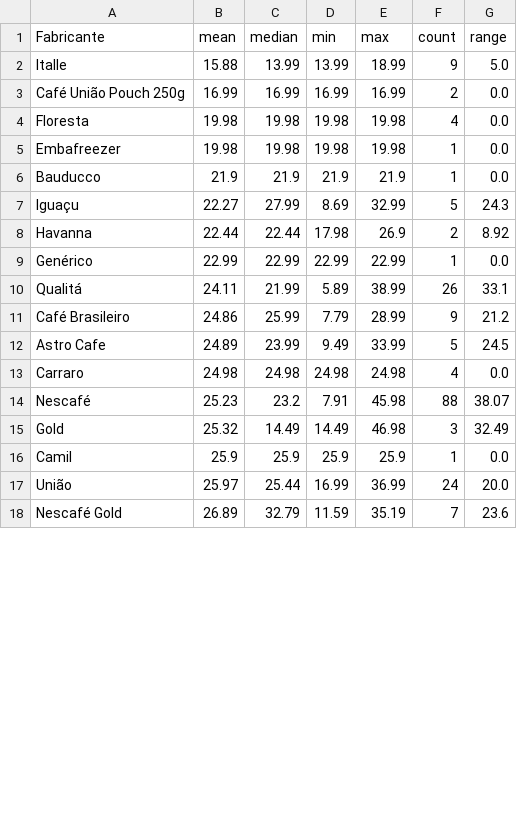
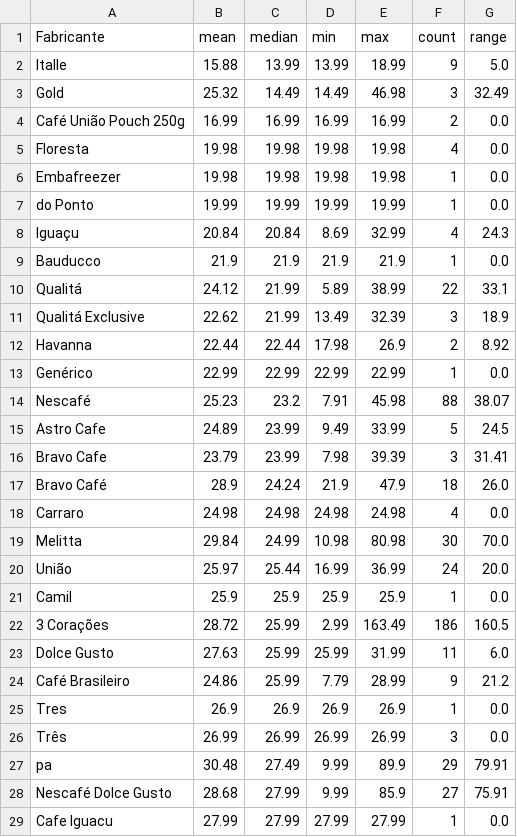
Before and after one commit to PauloViniciusR/Proj_cafe, a CSV file: relatorios/tabelas/06_analise_preco_fabricante.csv, drawn as a sheet; only a part is shown; the shorter side is filled out with more unchanged rows; the diff covers the shown part only.

```diff
--- a/relatorios/tabelas/06_analise_preco_fabricante.csv
+++ b/relatorios/tabelas/06_analise_preco_fabricante.csv
@@ -2,2 +2,3 @@ Fabricante,mean,median,min,max,count,range
 Italle,15.88,13.99,13.99,18.99,9,5.0
+Gold,25.32,14.49,14.49,46.98,3,32.49
 Café União Pouch 250g,16.99,16.99,16.99,16.99,2,0.0
@@ -5,13 +6,24 @@ Floresta,19.98,19.98,19.98,19.98,4,0.0
 Embafreezer,19.98,19.98,19.98,19.98,1,0.0
+do Ponto,19.99,19.99,19.99,19.99,1,0.0
+Iguaçu,20.84,20.84,8.69,32.99,4,24.3
 Bauducco,21.9,21.9,21.9,21.9,1,0.0
-Iguaçu,22.27,27.99,8.69,32.99,5,24.3
+Qualitá,24.12,21.99,5.89,38.99,22,33.1
+Qualitá Exclusive,22.62,21.99,13.49,32.39,3,18.9
 Havanna,22.44,22.44,17.98,26.9,2,8.92
 Genérico,22.99,22.99,22.99,22.99,1,0.0
-Qualitá,24.11,21.99,5.89,38.99,26,33.1
+Nescafé,25.23,23.2,7.91,45.98,88,38.07
+Astro Cafe,24.89,23.99,9.49,33.99,5,24.5
+Bravo Cafe,23.79,23.99,7.98,39.39,3,31.41
+Bravo Café,28.9,24.24,21.9,47.9,18,26.0
+Carraro,24.98,24.98,24.98,24.98,4,0.0
+Melitta,29.84,24.99,10.98,80.98,30,70.0
+União,25.97,25.44,16.99,36.99,24,20.0
+Camil,25.9,25.9,25.9,25.9,1,0.0
+3 Corações,28.72,25.99,2.99,163.49,186,160.5
+Dolce Gusto,27.63,25.99,25.99,31.99,11,6.0
 Café Brasileiro,24.86,25.99,7.79,28.99,9,21.2
-Astro Cafe,24.89,23.99,9.49,33.99,5,24.5
-Carraro,24.98,24.98,24.98,24.98,4,0.0
-Nescafé,25.23,23.2,7.91,45.98,88,38.07
-Gold,25.32,14.49,14.49,46.98,3,32.49
-Camil,25.9,25.9,25.9,25.9,1,0.0
-União,25.97,25.44,16.99,36.99,24,20.0
+Tres,26.9,26.9,26.9,26.9,1,0.0
+Três,26.99,26.99,26.99,26.99,3,0.0
+pa,30.48,27.49,9.99,89.9,29,79.91
+Nescafé Dolce Gusto,28.68,27.99,9.99,85.9,27,75.91
+Cafe Iguacu,27.99,27.99,27.99,27.99,1,0.0
```
Also changed, not shown: 6 added rows, 4 removed rows, 24 moved rows and 5 edited cells elsewhere in this file, data/processed/base_cafe_normalizada_peso.csv, relatorios/tabelas/03_analise_mix.csv, 15 other files.
